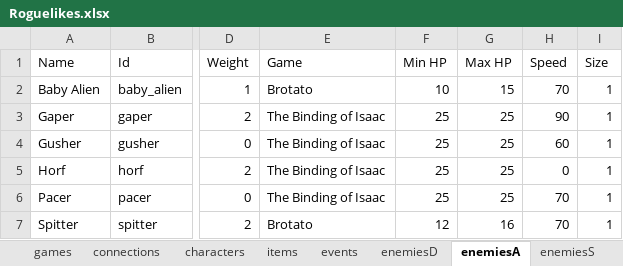
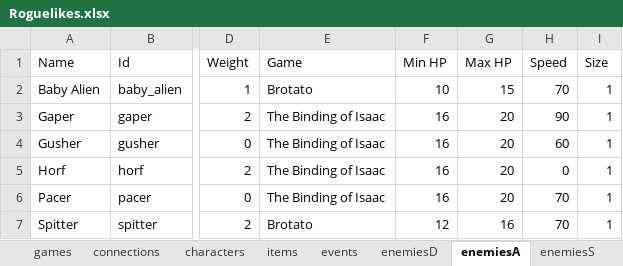
Before and after one commit to batsling/Roguelike-like, an Excel workbook: tools/Roguelikes.xlsx, sheet enemiesA, drawn as a sheet; only a part is shown, gaps mark what is left out; values as stored, in another font and other column widths than the file's, no borders; table styles not drawn; the diff names each change by its address in the sheet, - before the commit and + after, or states it on an @@ line.

```diff
--- a/tools/Roguelikes.xlsx (sheet enemiesA)
+++ b/tools/Roguelikes.xlsx (sheet enemiesA)
-F3:F6 (Min HP): 25
+F3:F6 (Min HP): 16
-G3:G6 (Max HP): 25
+G3:G6 (Max HP): 20
```
Also changed, not shown: sheet games, sheet connections, sheet scrolls.
